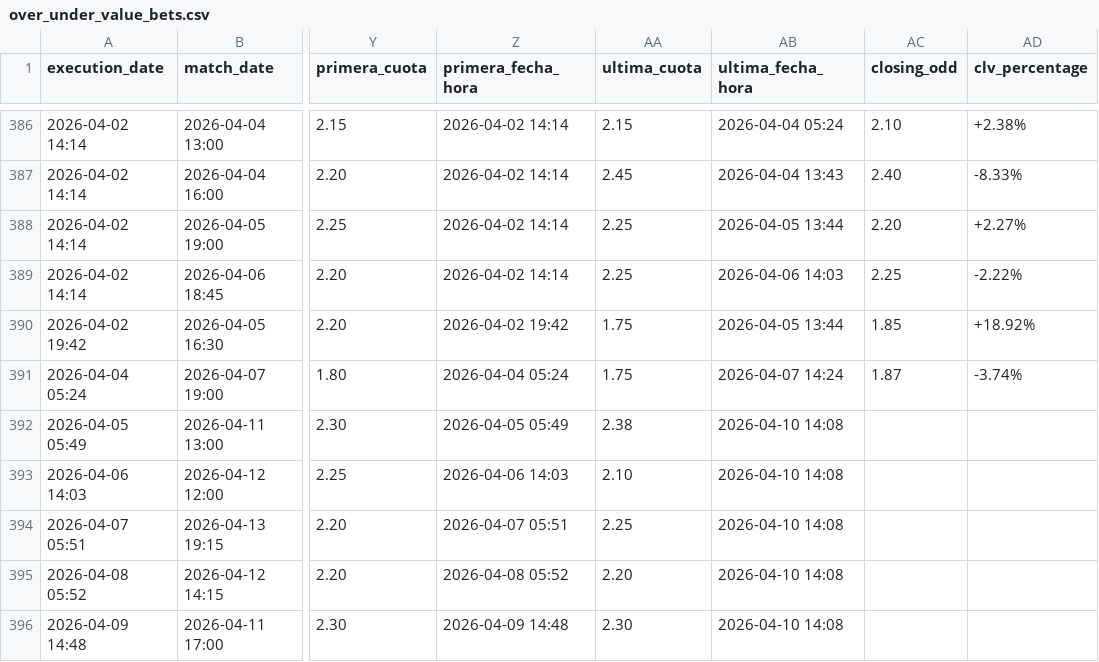
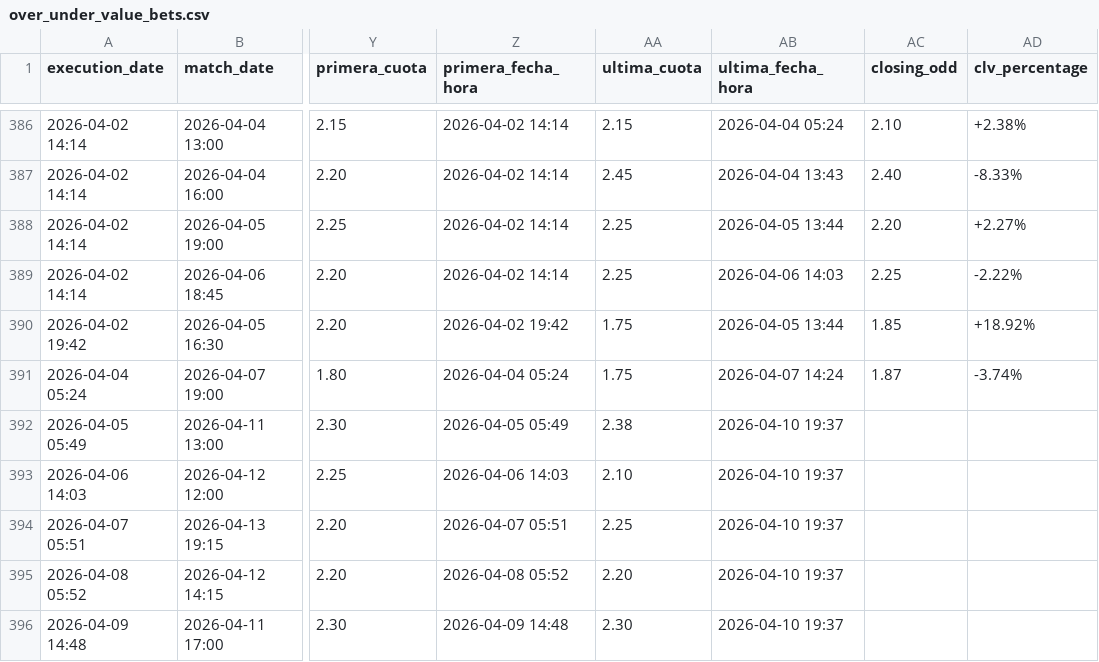
Before and after one commit to pedromanuelfdz-netizen/betting-dashboard, a CSV file: over_under_value_bets.csv, drawn as a sheet; only a part is shown, gaps mark what is left out; the diff names each change by its address in the sheet, - before the commit and + after, or states it on an @@ line.

```diff
--- a/over_under_value_bets.csv
+++ b/over_under_value_bets.csv
-AB392:AB396 (ultima_fecha_hora): 2026-04-10 14:08
+AB392:AB396 (ultima_fecha_hora): 2026-04-10 19:37
```
Also changed, not shown: 1 other file.
